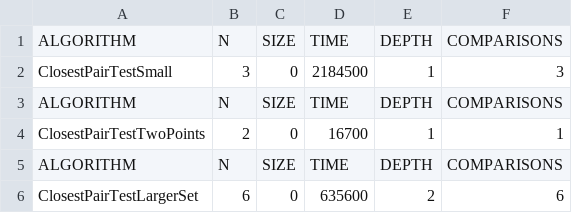
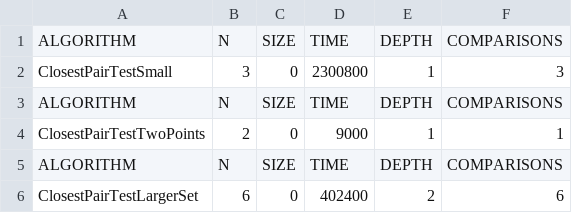
Before and after one commit to Aiya594/asik1_DeasignandAlgorithmAnalysis, a CSV file: closestPairMetrics.csv, drawn as a sheet.

```diff
--- a/closestPairMetrics.csv
+++ b/closestPairMetrics.csv
@@ -1,6 +1,6 @@
 ALGORITHM,N,SIZE,TIME,DEPTH,COMPARISONS
-ClosestPairTestSmall,3,0,2184500,1,3
+ClosestPairTestSmall,3,0,2300800,1,3
 ALGORITHM,N,SIZE,TIME,DEPTH,COMPARISONS
-ClosestPairTestTwoPoints,2,0,16700,1,1
+ClosestPairTestTwoPoints,2,0,9000,1,1
 ALGORITHM,N,SIZE,TIME,DEPTH,COMPARISONS
-ClosestPairTestLargerSet,6,0,635600,2,6
+ClosestPairTestLargerSet,6,0,402400,2,6
```
Also changed, not shown: selectMetrics.csv, 3 other files.
